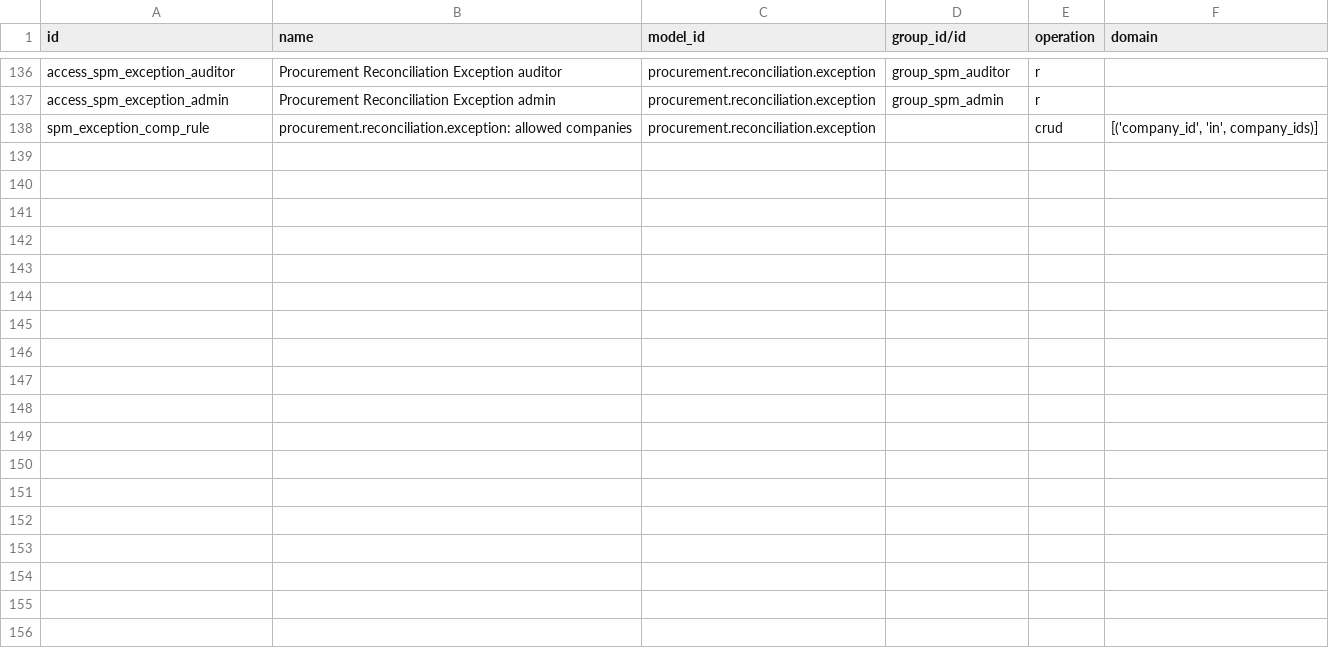
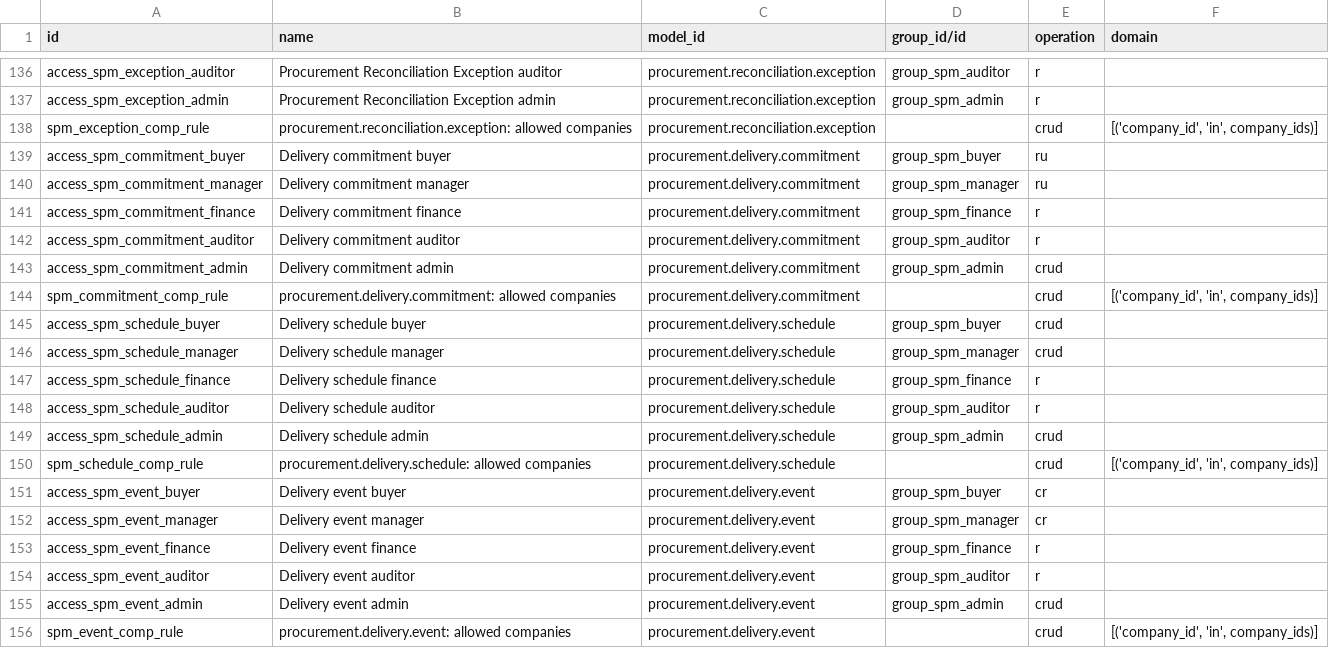
Before and after one commit to duonglong/dummyrepo, a CSV file: supplier_procurement_management_hub/security/ir.access.csv, drawn as a sheet; only a part is shown, gaps mark what is left out.

```diff
--- a/supplier_procurement_management_hub/security/ir.access.csv
+++ b/supplier_procurement_management_hub/security/ir.access.csv
@@ -138 +138,19 @@ access_spm_exception_admin,Procurement Reconciliation Exception admin,procuremen
 spm_exception_comp_rule,procurement.reconciliation.exception: allowed companies,procurement.reconciliation.exception,,crud,"[('company_id', 'in', company_ids)]"
+access_spm_commitment_buyer,Delivery commitment buyer,procurement.delivery.commitment,group_spm_buyer,ru,
+access_spm_commitment_manager,Delivery commitment manager,procurement.delivery.commitment,group_spm_manager,ru,
+access_spm_commitment_finance,Delivery commitment finance,procurement.delivery.commitment,group_spm_finance,r,
+access_spm_commitment_auditor,Delivery commitment auditor,procurement.delivery.commitment,group_spm_auditor,r,
+access_spm_commitment_admin,Delivery commitment admin,procurement.delivery.commitment,group_spm_admin,crud,
+spm_commitment_comp_rule,procurement.delivery.commitment: allowed companies,procurement.delivery.commitment,,crud,"[('company_id', 'in', company_ids)]"
+access_spm_schedule_buyer,Delivery schedule buyer,procurement.delivery.schedule,group_spm_buyer,crud,
+access_spm_schedule_manager,Delivery schedule manager,procurement.delivery.schedule,group_spm_manager,crud,
+access_spm_schedule_finance,Delivery schedule finance,procurement.delivery.schedule,group_spm_finance,r,
+access_spm_schedule_auditor,Delivery schedule auditor,procurement.delivery.schedule,group_spm_auditor,r,
+access_spm_schedule_admin,Delivery schedule admin,procurement.delivery.schedule,group_spm_admin,crud,
+spm_schedule_comp_rule,procurement.delivery.schedule: allowed companies,procurement.delivery.schedule,,crud,"[('company_id', 'in', company_ids)]"
+access_spm_event_buyer,Delivery event buyer,procurement.delivery.event,group_spm_buyer,cr,
+access_spm_event_manager,Delivery event manager,procurement.delivery.event,group_spm_manager,cr,
+access_spm_event_finance,Delivery event finance,procurement.delivery.event,group_spm_finance,r,
+access_spm_event_auditor,Delivery event auditor,procurement.delivery.event,group_spm_auditor,r,
+access_spm_event_admin,Delivery event admin,procurement.delivery.event,group_spm_admin,crud,
+spm_event_comp_rule,procurement.delivery.event: allowed companies,procurement.delivery.event,,crud,"[('company_id', 'in', company_ids)]"
```
Also changed, not shown: 12 other files.
